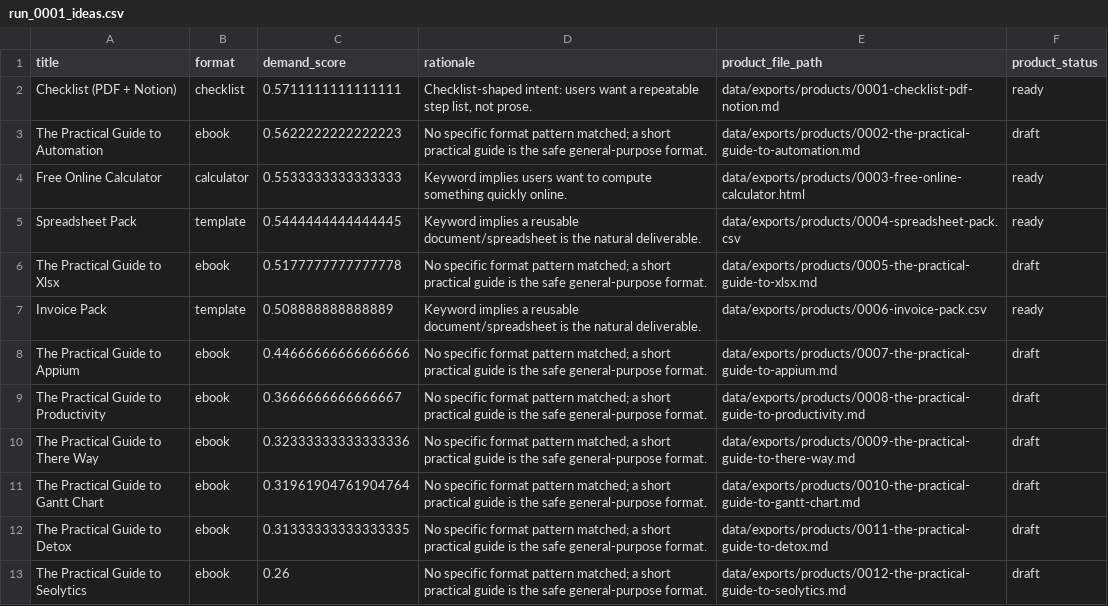
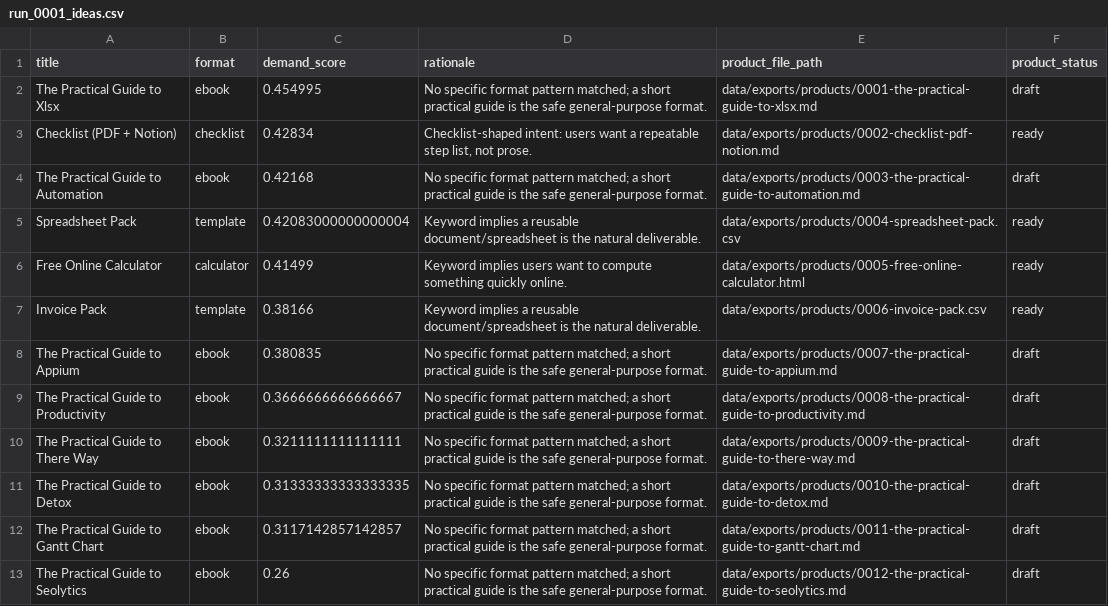
Before and after one commit to biznis-studio/biznis-studio.github.io, a CSV file: data/exports/run_0001_ideas.csv, drawn as a sheet.

```diff
--- a/data/exports/run_0001_ideas.csv
+++ b/data/exports/run_0001_ideas.csv
@@ -1,13 +1,13 @@
 title,format,demand_score,rationale,product_file_path,product_status
-Checklist (PDF + Notion),checklist,0.5711111111111111,"Checklist-shaped intent: users want a repeatable step list, not prose.",data/exports/products/0001-checklist-pdf-notion.md,ready
-The Practical Guide to Automation,ebook,0.5622222222222223,No specific format pattern matched; a short practical guide is the safe general-purpose format.,data/exports/products/0002-the-practical-guide-to-automation.md,draft
-Free Online Calculator,calculator,0.5533333333333333,Keyword implies users want to compute something quickly online.,data/exports/products/0003-free-online-calculator.html,ready
-Spreadsheet Pack,template,0.5444444444444445,Keyword implies a reusable document/spreadsheet is the natural deliverable.,data/exports/products/0004-spreadsheet-pack.csv,ready
-The Practical Guide to Xlsx,ebook,0.5177777777777778,No specific format pattern matched; a short practical guide is the safe general-purpose format.,data/exports/products/0005-the-practical-guide-to-xlsx.md,draft
-Invoice Pack,template,0.508888888888889,Keyword implies a reusable document/spreadsheet is the natural deliverable.,data/exports/products/0006-invoice-pack.csv,ready
-The Practical Guide to Appium,ebook,0.44666666666666666,No specific format pattern matched; a short practical guide is the safe general-purpose format.,data/exports/products/0007-the-practical-guide-to-appium.md,draft
+The Practical Guide to Xlsx,ebook,0.454995,No specific format pattern matched; a short practical guide is the safe general-purpose format.,data/exports/products/0001-the-practical-guide-to-xlsx.md,draft
+Checklist (PDF + Notion),checklist,0.42834,"Checklist-shaped intent: users want a repeatable step list, not prose.",data/exports/products/0002-checklist-pdf-notion.md,ready
+The Practical Guide to Automation,ebook,0.42168,No specific format pattern matched; a short practical guide is the safe general-purpose format.,data/exports/products/0003-the-practical-guide-to-automation.md,draft
+Spreadsheet Pack,template,0.42083000000000004,Keyword implies a reusable document/spreadsheet is the natural deliverable.,data/exports/products/0004-spreadsheet-pack.csv,ready
+Free Online Calculator,calculator,0.41499,Keyword implies users want to compute something quickly online.,data/exports/products/0005-free-online-calculator.html,ready
+Invoice Pack,template,0.38166,Keyword implies a reusable document/spreadsheet is the natural deliverable.,data/exports/products/0006-invoice-pack.csv,ready
+The Practical Guide to Appium,ebook,0.380835,No specific format pattern matched; a short practical guide is the safe general-purpose format.,data/exports/products/0007-the-practical-guide-to-appium.md,draft
 The Practical Guide to Productivity,ebook,0.3666666666666667,No specific format pattern matched; a short practical guide is the safe general-purpose format.,data/exports/products/0008-the-practical-guide-to-productivity.md,draft
-The Practical Guide to There Way,ebook,0.32333333333333336,No specific format pattern matched; a short practical guide is the safe general-purpose format.,data/exports/products/0009-the-practical-guide-to-there-way.md,draft
-The Practical Guide to Gantt Chart,ebook,0.31961904761904764,No specific format pattern matched; a short practical guide is the safe general-purpose format.,data/exports/products/0010-the-practical-guide-to-gantt-chart.md,draft
-The Practical Guide to Detox,ebook,0.31333333333333335,No specific format pattern matched; a short practical guide is the safe general-purpose format.,data/exports/products/0011-the-practical-guide-to-detox.md,draft
+The Practical Guide to There Way,ebook,0.3211111111111111,No specific format pattern matched; a short practical guide is the safe general-purpose format.,data/exports/products/0009-the-practical-guide-to-there-way.md,draft
+The Practical Guide to Detox,ebook,0.31333333333333335,No specific format pattern matched; a short practical guide is the safe general-purpose format.,data/exports/products/0010-the-practical-guide-to-detox.md,draft
+The Practical Guide to Gantt Chart,ebook,0.3117142857142857,No specific format pattern matched; a short practical guide is the safe general-purpose format.,data/exports/products/0011-the-practical-guide-to-gantt-chart.md,draft
 The Practical Guide to Seolytics,ebook,0.26,No specific format pattern matched; a short practical guide is the safe general-purpose format.,data/exports/products/0012-the-practical-guide-to-seolytics.md,draft
```
Also changed, not shown: 16 other files.
